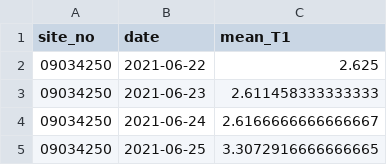
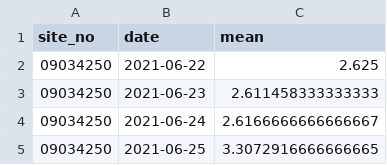
Before and after one commit to Maddylane/watershed_wildfires, a CSV file: data/T1maddy.csv, drawn as a sheet; only a part is shown.

```diff
--- a/data/T1maddy.csv
+++ b/data/T1maddy.csv
@@ -1,2 +1,2 @@
-site_no,date,mean_T1
+site_no,date,mean
 09034250,2021-06-22,2.625
```
Also changed, not shown: data/T2maddy.csv, data/T3maddy.csv, 48 other files.
